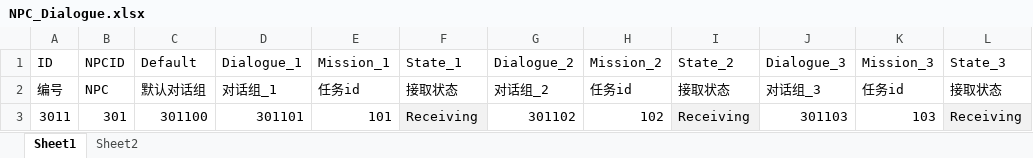
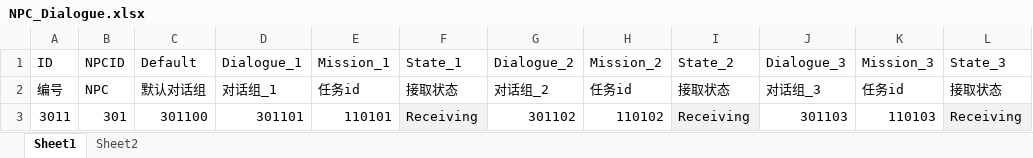
Before and after one commit to WangChaoYangAm/TestThreeBody, an Excel workbook: Assets/StreamingAssets/NPC_Dialogue_AllConfigs/Excels/NPC_Dialogue.xlsx, sheet Sheet1, drawn as a sheet; values as stored, in another font and other column widths than the file's, no borders; the diff names each change by its address in the sheet, - before the commit and + after, or states it on an @@ line.

Commit message:
对话组件表更新任务id

```diff
--- a/Assets/StreamingAssets/NPC_Dialogue_AllConfigs/Excels/NPC_Dialogue.xlsx (sheet Sheet1)
+++ b/Assets/StreamingAssets/NPC_Dialogue_AllConfigs/Excels/NPC_Dialogue.xlsx (sheet Sheet1)
-E3 (Mission_1): 101
+E3 (Mission_1): 110101
-H3 (Mission_2): 102
+H3 (Mission_2): 110102
-K3 (Mission_3): 103
+K3 (Mission_3): 110103
```
